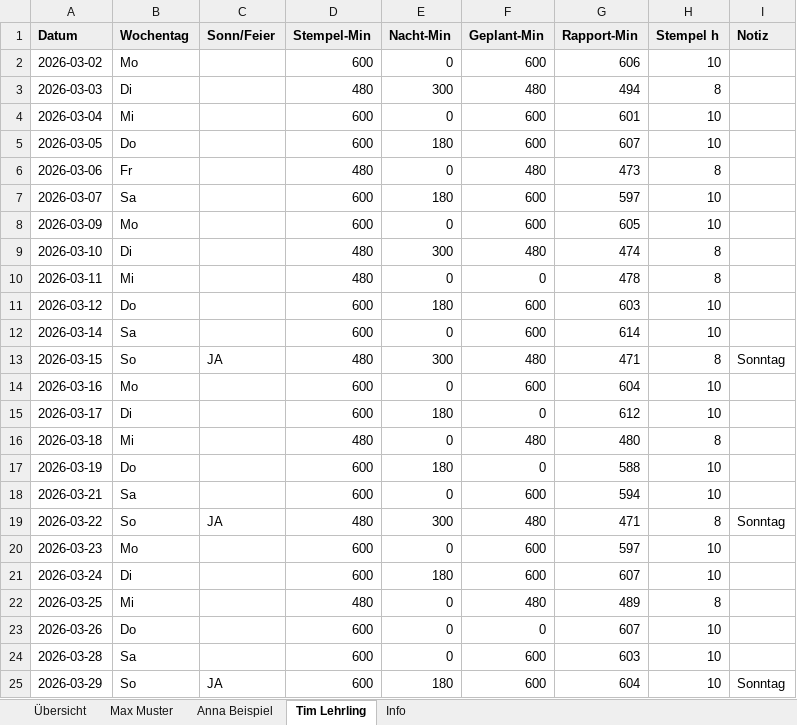
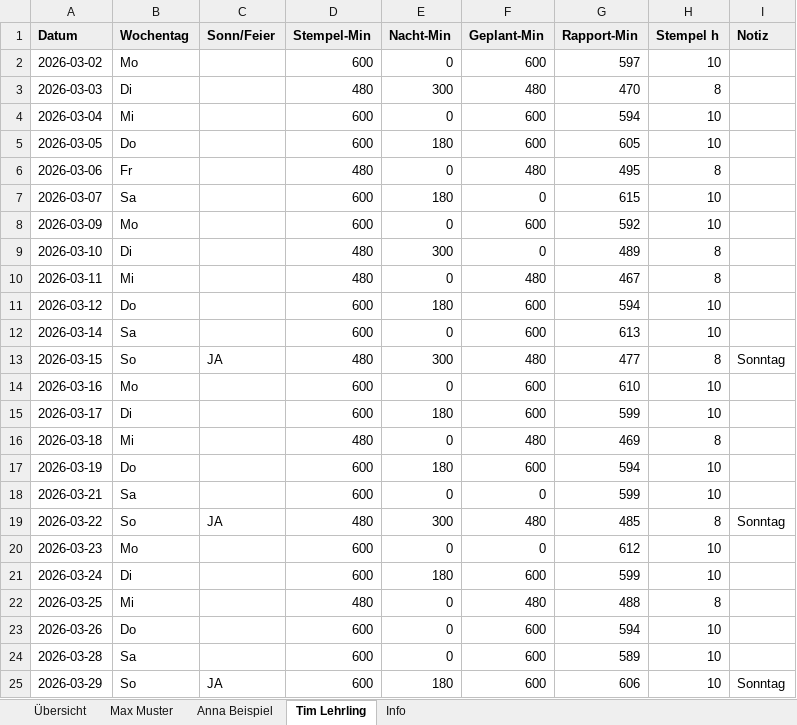
Before and after one commit to conceptLine/eventline-fsm, an Excel workbook: examples/timesheet_sample.xlsx, sheet Tim Lehrling, drawn as a sheet; only a part is shown; values as stored, in another font and other column widths than the file's, no borders; charts and pictures not drawn; the diff covers the shown part only; the diff names each change by its address in the sheet, - before the commit and + after, or states it on an @@ line.

```diff
--- a/examples/timesheet_sample.xlsx (sheet Tim Lehrling)
+++ b/examples/timesheet_sample.xlsx (sheet Tim Lehrling)
-G2 (Rapport-Min): 606
+G2 (Rapport-Min): 597
-G3 (Rapport-Min): 494
+G3 (Rapport-Min): 470
-G4 (Rapport-Min): 601
+G4 (Rapport-Min): 594
-G5 (Rapport-Min): 607
+G5 (Rapport-Min): 605
-G6 (Rapport-Min): 473
+G6 (Rapport-Min): 495
-F7 (Geplant-Min): 600
+F7 (Geplant-Min): 0
-G7 (Rapport-Min): 597
+G7 (Rapport-Min): 615
-G8 (Rapport-Min): 605
+G8 (Rapport-Min): 592
-F9 (Geplant-Min): 480
+F9 (Geplant-Min): 0
-G9 (Rapport-Min): 474
+G9 (Rapport-Min): 489
-F10 (Geplant-Min): 0
+F10 (Geplant-Min): 480
-G10 (Rapport-Min): 478
+G10 (Rapport-Min): 467
-G11 (Rapport-Min): 603
+G11 (Rapport-Min): 594
-G12 (Rapport-Min): 614
+G12 (Rapport-Min): 613
-G13 (Rapport-Min): 471
+G13 (Rapport-Min): 477
-G14 (Rapport-Min): 604
+G14 (Rapport-Min): 610
-F15 (Geplant-Min): 0
+F15 (Geplant-Min): 600
-G15 (Rapport-Min): 612
+G15 (Rapport-Min): 599
-G16 (Rapport-Min): 480
+G16 (Rapport-Min): 469
-F17 (Geplant-Min): 0
+F17 (Geplant-Min): 600
-G17 (Rapport-Min): 588
+G17 (Rapport-Min): 594
-F18 (Geplant-Min): 600
+F18 (Geplant-Min): 0
-G18 (Rapport-Min): 594
+G18 (Rapport-Min): 599
-G19 (Rapport-Min): 471
+G19 (Rapport-Min): 485
-F20 (Geplant-Min): 600
+F20 (Geplant-Min): 0
-G20 (Rapport-Min): 597
+G20 (Rapport-Min): 612
-G21 (Rapport-Min): 607
+G21 (Rapport-Min): 599
-G22 (Rapport-Min): 489
+G22 (Rapport-Min): 488
-F23 (Geplant-Min): 0
+F23 (Geplant-Min): 600
-G23 (Rapport-Min): 607
+G23 (Rapport-Min): 594
-G24 (Rapport-Min): 603
+G24 (Rapport-Min): 589
-G25 (Rapport-Min): 604
+G25 (Rapport-Min): 606
```
Also changed, not shown: 8 edited cells elsewhere in this sheet, sheet Max Muster, sheet Anna Beispiel, sheet Übersicht, 3 other files.
